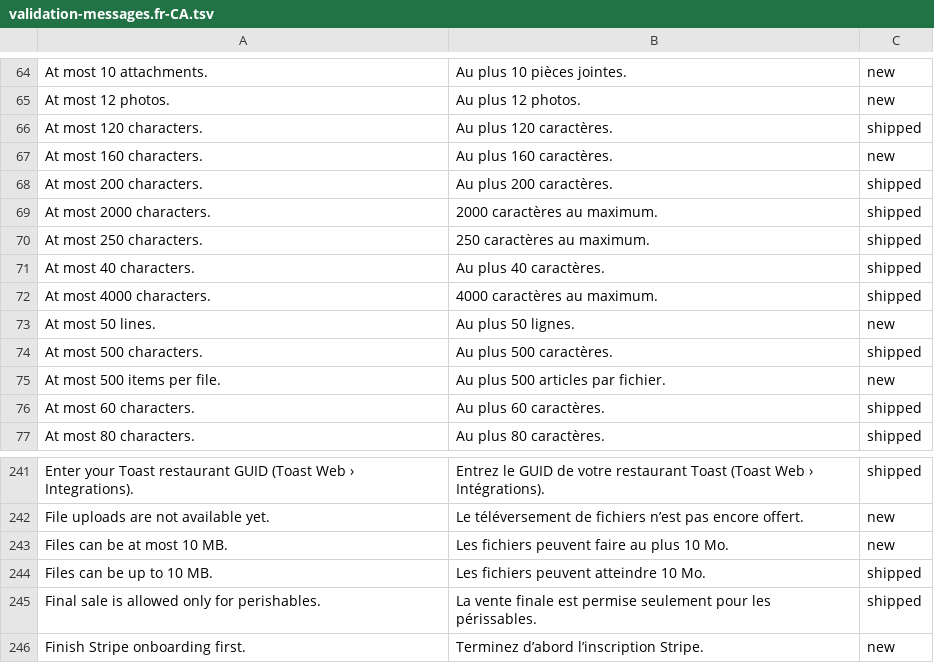
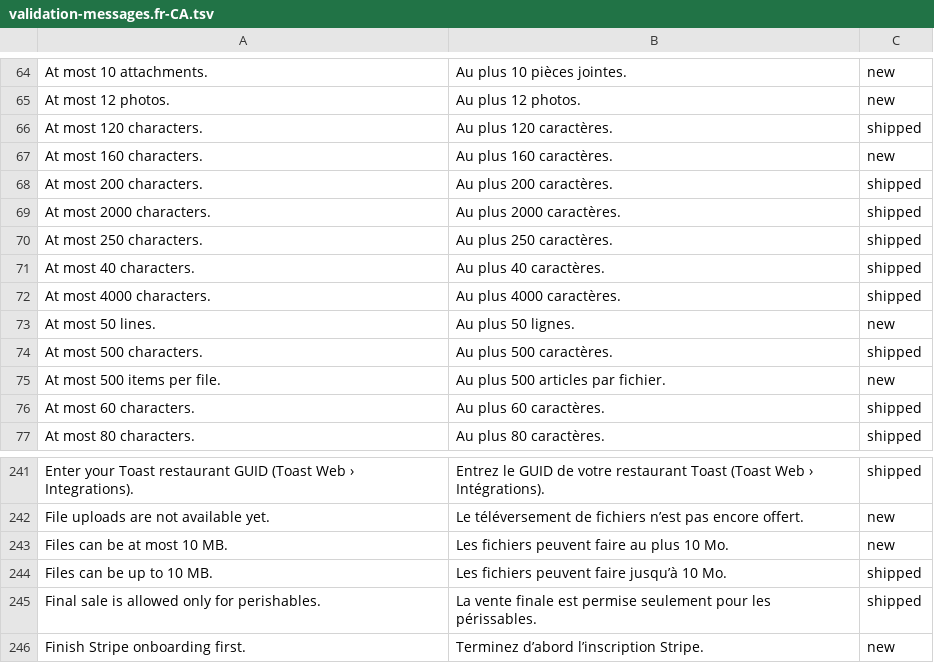
Before and after one commit to billionairedev24/business-aggregator-can-26, a TSV file: docs/spec/validation-messages.fr-CA.tsv, drawn as a sheet; only a part is shown, gaps mark what is left out.

```diff
--- a/docs/spec/validation-messages.fr-CA.tsv
+++ b/docs/spec/validation-messages.fr-CA.tsv
@@ -68,6 +68,6 @@ At most 160 characters.	Au plus 160 caractères.	new
 At most 200 characters.	Au plus 200 caractères.	shipped
-At most 2000 characters.	2000 caractères au maximum.	shipped
-At most 250 characters.	250 caractères au maximum.	shipped
+At most 2000 characters.	Au plus 2000 caractères.	shipped
+At most 250 characters.	Au plus 250 caractères.	shipped
 At most 40 characters.	Au plus 40 caractères.	shipped
-At most 4000 characters.	4000 caractères au maximum.	shipped
+At most 4000 characters.	Au plus 4000 caractères.	shipped
 At most 50 lines.	Au plus 50 lignes.	new
@@ -243,3 +243,3 @@ File uploads are not available yet.	Le téléversement de fichiers n’est pas e
 Files can be at most 10 MB.	Les fichiers peuvent faire au plus 10 Mo.	new
-Files can be up to 10 MB.	Les fichiers peuvent atteindre 10 Mo.	shipped
+Files can be up to 10 MB.	Les fichiers peuvent faire jusqu’à 10 Mo.	shipped
 Final sale is allowed only for perishables.	La vente finale est permise seulement pour les périssables.	shipped
```
Also changed, not shown: 19 other files.
